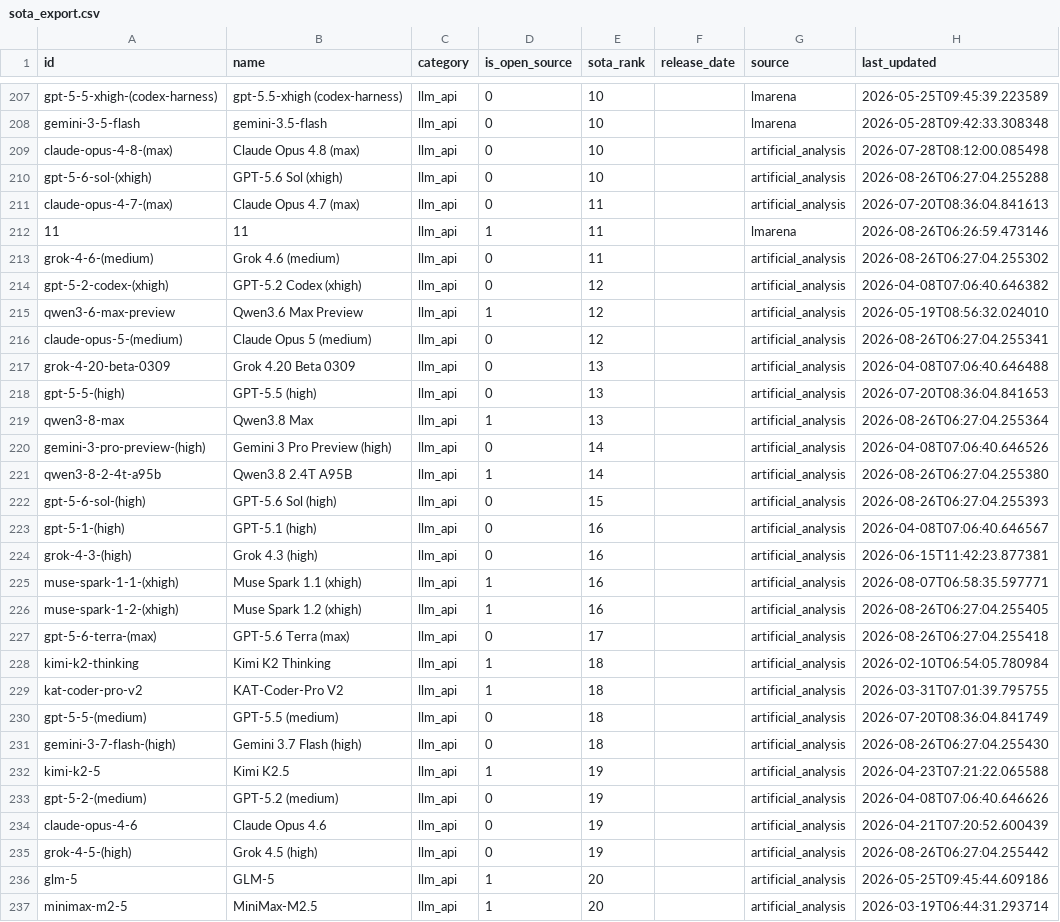
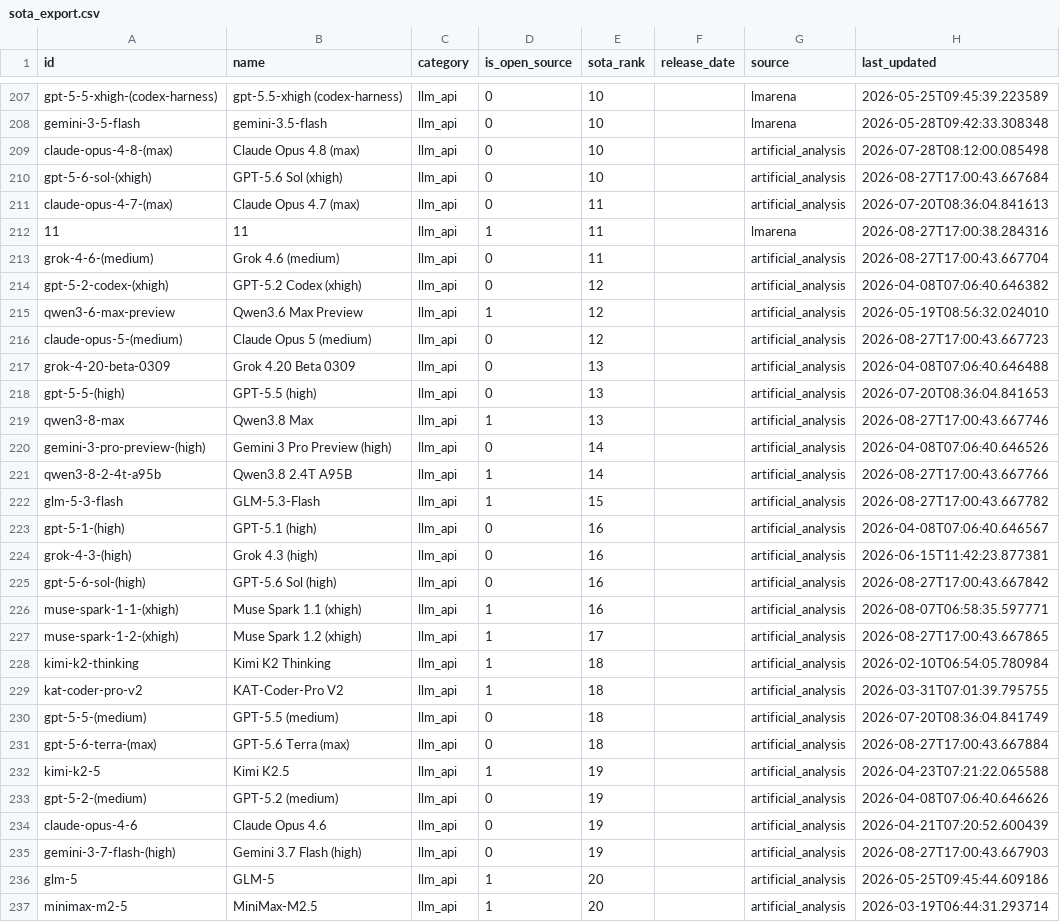
Before and after one commit to romancircus/sota-tracker-claw, a CSV file: data/sota_export.csv, drawn as a sheet; only a part is shown, gaps mark what is left out; the diff covers the shown part only.

```diff
--- a/data/sota_export.csv
+++ b/data/sota_export.csv
@@ -209,20 +209,20 @@ gemini-3-5-flash,gemini-3.5-flash,llm_api,0,10,,lmarena,2026-05-28T09:42:33.3083
 claude-opus-4-8-(max),Claude Opus 4.8 (max),llm_api,0,10,,artificial_analysis,2026-07-28T08:12:00.085498
-gpt-5-6-sol-(xhigh),GPT-5.6 Sol (xhigh),llm_api,0,10,,artificial_analysis,2026-08-26T06:27:04.255288
+gpt-5-6-sol-(xhigh),GPT-5.6 Sol (xhigh),llm_api,0,10,,artificial_analysis,2026-08-27T17:00:43.667684
 claude-opus-4-7-(max),Claude Opus 4.7 (max),llm_api,0,11,,artificial_analysis,2026-07-20T08:36:04.841613
-11,11,llm_api,1,11,,lmarena,2026-08-26T06:26:59.473146
-grok-4-6-(medium),Grok 4.6 (medium),llm_api,0,11,,artificial_analysis,2026-08-26T06:27:04.255302
+11,11,llm_api,1,11,,lmarena,2026-08-27T17:00:38.284316
+grok-4-6-(medium),Grok 4.6 (medium),llm_api,0,11,,artificial_analysis,2026-08-27T17:00:43.667704
 gpt-5-2-codex-(xhigh),GPT-5.2 Codex (xhigh),llm_api,0,12,,artificial_analysis,2026-04-08T07:06:40.646382
 qwen3-6-max-preview,Qwen3.6 Max Preview,llm_api,1,12,,artificial_analysis,2026-05-19T08:56:32.024010
-claude-opus-5-(medium),Claude Opus 5 (medium),llm_api,0,12,,artificial_analysis,2026-08-26T06:27:04.255341
+claude-opus-5-(medium),Claude Opus 5 (medium),llm_api,0,12,,artificial_analysis,2026-08-27T17:00:43.667723
 grok-4-20-beta-0309,Grok 4.20 Beta 0309,llm_api,0,13,,artificial_analysis,2026-04-08T07:06:40.646488
 gpt-5-5-(high),GPT-5.5 (high),llm_api,0,13,,artificial_analysis,2026-07-20T08:36:04.841653
-qwen3-8-max,Qwen3.8 Max,llm_api,1,13,,artificial_analysis,2026-08-26T06:27:04.255364
+qwen3-8-max,Qwen3.8 Max,llm_api,1,13,,artificial_analysis,2026-08-27T17:00:43.667746
 gemini-3-pro-preview-(high),Gemini 3 Pro Preview (high),llm_api,0,14,,artificial_analysis,2026-04-08T07:06:40.646526
-qwen3-8-2-4t-a95b,Qwen3.8 2.4T A95B,llm_api,1,14,,artificial_analysis,2026-08-26T06:27:04.255380
-gpt-5-6-sol-(high),GPT-5.6 Sol (high),llm_api,0,15,,artificial_analysis,2026-08-26T06:27:04.255393
+qwen3-8-2-4t-a95b,Qwen3.8 2.4T A95B,llm_api,1,14,,artificial_analysis,2026-08-27T17:00:43.667766
+glm-5-3-flash,GLM-5.3-Flash,llm_api,1,15,,artificial_analysis,2026-08-27T17:00:43.667782
 gpt-5-1-(high),GPT-5.1 (high),llm_api,0,16,,artificial_analysis,2026-04-08T07:06:40.646567
 grok-4-3-(high),Grok 4.3 (high),llm_api,0,16,,artificial_analysis,2026-06-15T11:42:23.877381
+gpt-5-6-sol-(high),GPT-5.6 Sol (high),llm_api,0,16,,artificial_analysis,2026-08-27T17:00:43.667842
 muse-spark-1-1-(xhigh),Muse Spark 1.1 (xhigh),llm_api,1,16,,artificial_analysis,2026-08-07T06:58:35.597771
-muse-spark-1-2-(xhigh),Muse Spark 1.2 (xhigh),llm_api,1,16,,artificial_analysis,2026-08-26T06:27:04.255405
-gpt-5-6-terra-(max),GPT-5.6 Terra (max),llm_api,0,17,,artificial_analysis,2026-08-26T06:27:04.255418
+muse-spark-1-2-(xhigh),Muse Spark 1.2 (xhigh),llm_api,1,17,,artificial_analysis,2026-08-27T17:00:43.667865
 kimi-k2-thinking,Kimi K2 Thinking,llm_api,1,18,,artificial_analysis,2026-02-10T06:54:05.780984
@@ -230,3 +230,3 @@ kat-coder-pro-v2,KAT-Coder-Pro V2,llm_api,1,18,,artificial_analysis,2026-03-31T0
 gpt-5-5-(medium),GPT-5.5 (medium),llm_api,0,18,,artificial_analysis,2026-07-20T08:36:04.841749
-gemini-3-7-flash-(high),Gemini 3.7 Flash (high),llm_api,0,18,,artificial_analysis,2026-08-26T06:27:04.255430
+gpt-5-6-terra-(max),GPT-5.6 Terra (max),llm_api,0,18,,artificial_analysis,2026-08-27T17:00:43.667884
 kimi-k2-5,Kimi K2.5,llm_api,1,19,,artificial_analysis,2026-04-23T07:21:22.065588
@@ -234,3 +234,3 @@ gpt-5-2-(medium),GPT-5.2 (medium),llm_api,0,19,,artificial_analysis,2026-04-08T0
 claude-opus-4-6,Claude Opus 4.6,llm_api,0,19,,artificial_analysis,2026-04-21T07:20:52.600439
-grok-4-5-(high),Grok 4.5 (high),llm_api,0,19,,artificial_analysis,2026-08-26T06:27:04.255442
+gemini-3-7-flash-(high),Gemini 3.7 Flash (high),llm_api,0,19,,artificial_analysis,2026-08-27T17:00:43.667903
 glm-5,GLM-5,llm_api,1,20,,artificial_analysis,2026-05-25T09:45:44.609186
```
Also changed, not shown: 4 added rows, 2 removed rows and 111 edited cells elsewhere in this file, 3 other files.
